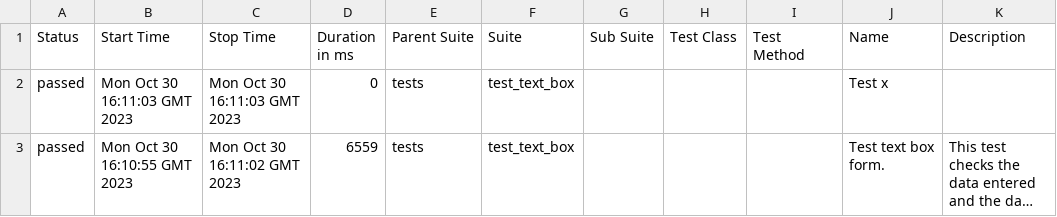
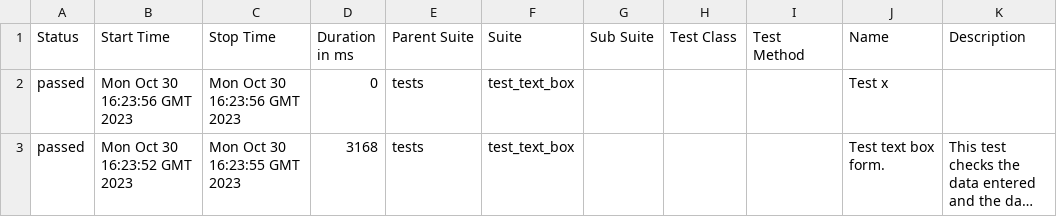
Before and after one commit to lambotik/GHactions, a CSV file: data/suites.csv, drawn as a sheet; long unchanged cells end in …; the diff names each change by its address in the sheet, - before the commit and + after, or states it on an @@ line.

```diff
--- a/data/suites.csv
+++ b/data/suites.csv
-B2 (Start Time): Mon Oct 30 16:11:03 GMT 2023
+B2 (Start Time): Mon Oct 30 16:23:56 GMT 2023
-C2 (Stop Time): Mon Oct 30 16:11:03 GMT 2023
+C2 (Stop Time): Mon Oct 30 16:23:56 GMT 2023
-B3 (Start Time): Mon Oct 30 16:10:55 GMT 2023
+B3 (Start Time): Mon Oct 30 16:23:52 GMT 2023
-C3 (Stop Time): Mon Oct 30 16:11:02 GMT 2023
+C3 (Stop Time): Mon Oct 30 16:23:55 GMT 2023
-D3 (Duration in ms): 6559
+D3 (Duration in ms): 3168
```
Also changed, not shown: 22 other files.
